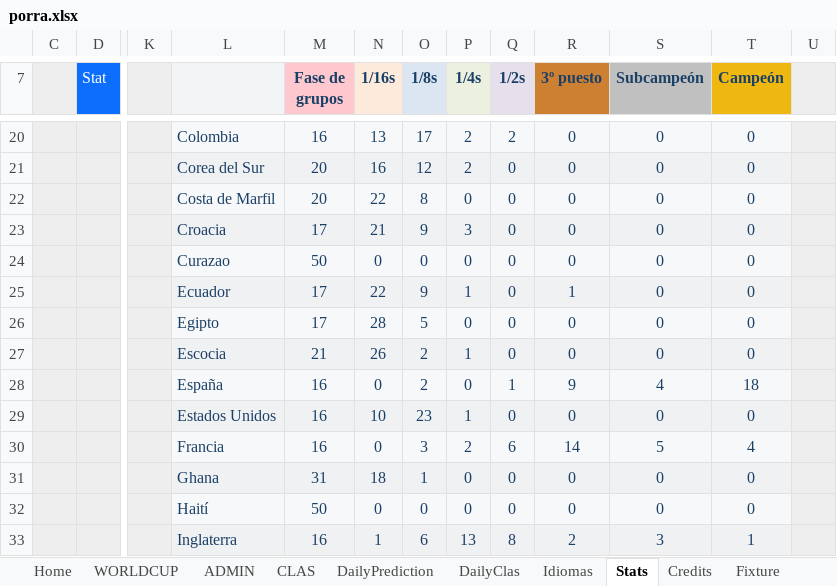
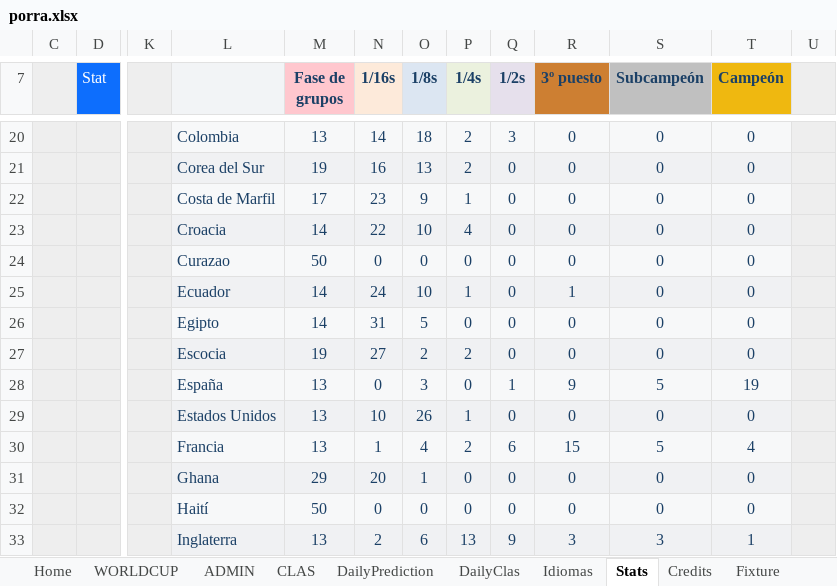
Before and after one commit to metaporramundial2026/porra, an Excel workbook: porra.xlsx, sheet Stats, drawn as a sheet; only a part is shown, gaps mark what is left out; values as stored, in another font and other column widths than the file's, no borders; charts and pictures and conditional formats not drawn; removed rows and columns are numbered as before the commit, all else as after; rows hold the shown columns only; the diff covers the shown part only; the diff names each change by its address in the sheet, - before the commit and + after, or states it on an @@ line.

```diff
--- a/porra.xlsx (sheet Stats)
+++ b/porra.xlsx (sheet Stats)
-M20 (Fase de grupos): 16
+M20 (Fase de grupos): 13
-N20 (1/16s): 13
+N20 (1/16s): 14
-O20 (1/8s): 17
+O20 (1/8s): 18
-Q20 (1/2s): 2
+Q20 (1/2s): 3
-M21 (Fase de grupos): 20
+M21 (Fase de grupos): 19
-O21 (1/8s): 12
+O21 (1/8s): 13
-row 22:  |  |  | Costa de Marfil | 20 | 22 | 8 | 0 | 0 | 0 | 0 | 0
-L22: Croacia
+L22: Costa de Marfil
-N22 (1/16s): 21
+N22 (1/16s): 23
-P22 (1/4s): 3
+P22 (1/4s): 1
+row 23:  |  |  | Croacia | 14 | 22 | 10 | 4 | 0 | 0 | 0 | 0
-M25:M26 (Fase de grupos): 17
+M25:M26 (Fase de grupos): 14
-N25 (1/16s): 22
+N25 (1/16s): 24
-O25 (1/8s): 9
+O25 (1/8s): 10
-N26 (1/16s): 28
+N26 (1/16s): 31
-M27 (Fase de grupos): 21
+M27 (Fase de grupos): 19
-N27 (1/16s): 26
+N27 (1/16s): 27
-P27 (1/4s): 1
+P27 (1/4s): 2
-M28:M30 (Fase de grupos): 16
+M28:M30 (Fase de grupos): 13
-O28 (1/8s): 2
+O28 (1/8s): 3
-S28 (Subcampeón): 4
+S28 (Subcampeón): 5
-T28 (Campeón): 18
+T28 (Campeón): 19
-O29 (1/8s): 23
+O29 (1/8s): 26
-N30 (1/16s): 0
+N30 (1/16s): 1
-O30 (1/8s): 3
+O30 (1/8s): 4
-R30 (3º puesto): 14
+R30 (3º puesto): 15
-M31 (Fase de grupos): 31
+M31 (Fase de grupos): 29
-N31 (1/16s): 18
+N31 (1/16s): 20
-M33 (Fase de grupos): 16
+M33 (Fase de grupos): 13
-N33 (1/16s): 1
+N33 (1/16s): 2
-Q33 (1/2s): 8
+Q33 (1/2s): 9
-R33 (3º puesto): 2
+R33 (3º puesto): 3
```
Also changed, not shown: 82 edited cells elsewhere in this sheet, sheet ADMIN, sheet DailyPrediction, sheet CLAS, sheet DailyClas, formulas that keep their value, charts or pictures.
